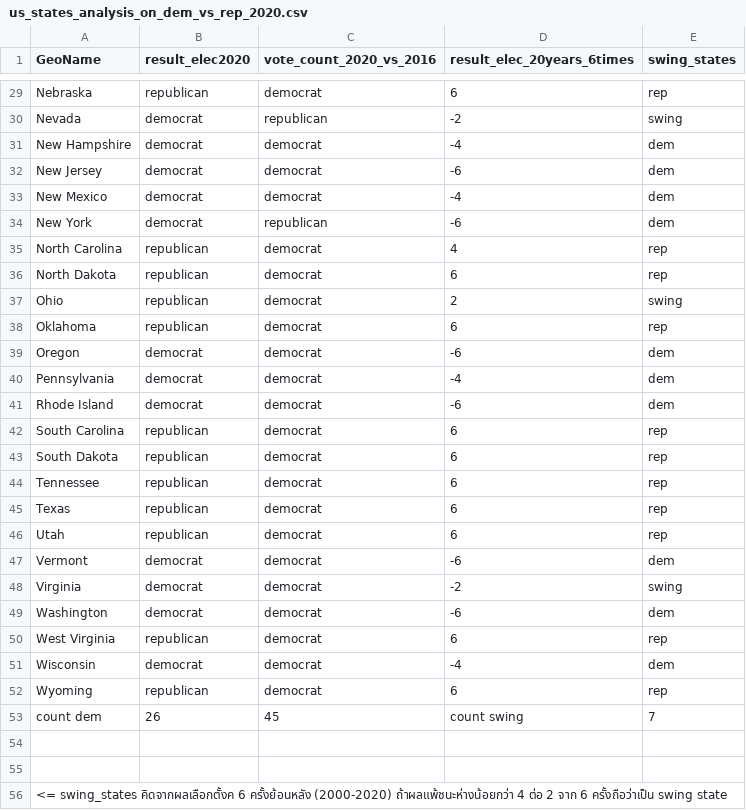
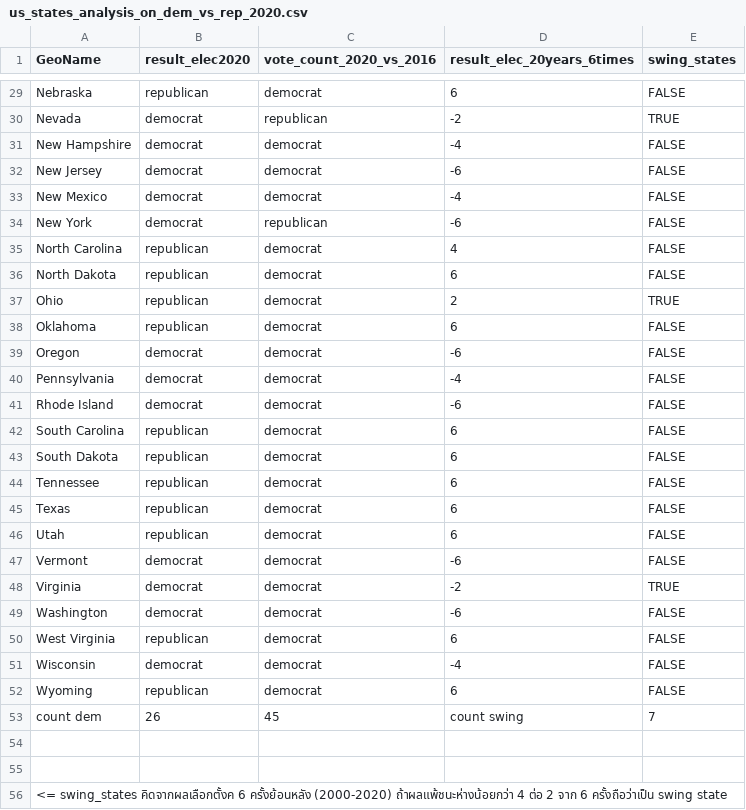
Before and after one commit to worapong-it/dse2, a CSV file: us_states_analysis_on_dem_vs_rep_2020.csv, drawn as a sheet; only a part is shown, gaps mark what is left out; the diff covers the shown part only; the diff names each change by its address in the sheet, - before the commit and + after, or states it on an @@ line.

```diff
--- a/us_states_analysis_on_dem_vs_rep_2020.csv
+++ b/us_states_analysis_on_dem_vs_rep_2020.csv
-E29 (swing_states): rep
+E29 (swing_states): FALSE
-E30 (swing_states): swing
+E30 (swing_states): TRUE
-E31:E34 (swing_states): dem
+E31:E34 (swing_states): FALSE
-E35:E36 (swing_states): rep
+E35:E36 (swing_states): FALSE
-E37 (swing_states): swing
+E37 (swing_states): TRUE
-E38 (swing_states): rep
+E38 (swing_states): FALSE
-E39:E41 (swing_states): dem
+E39:E41 (swing_states): FALSE
-E42:E46 (swing_states): rep
+E42:E46 (swing_states): FALSE
-E47 (swing_states): dem
+E47 (swing_states): FALSE
-E48 (swing_states): swing
+E48 (swing_states): TRUE
-E49 (swing_states): dem
+E49 (swing_states): FALSE
-E50 (swing_states): rep
+E50 (swing_states): FALSE
-E51 (swing_states): dem
+E51 (swing_states): FALSE
-E52 (swing_states): rep
+E52 (swing_states): FALSE
```
Also changed, not shown: 27 edited cells elsewhere in this file.
